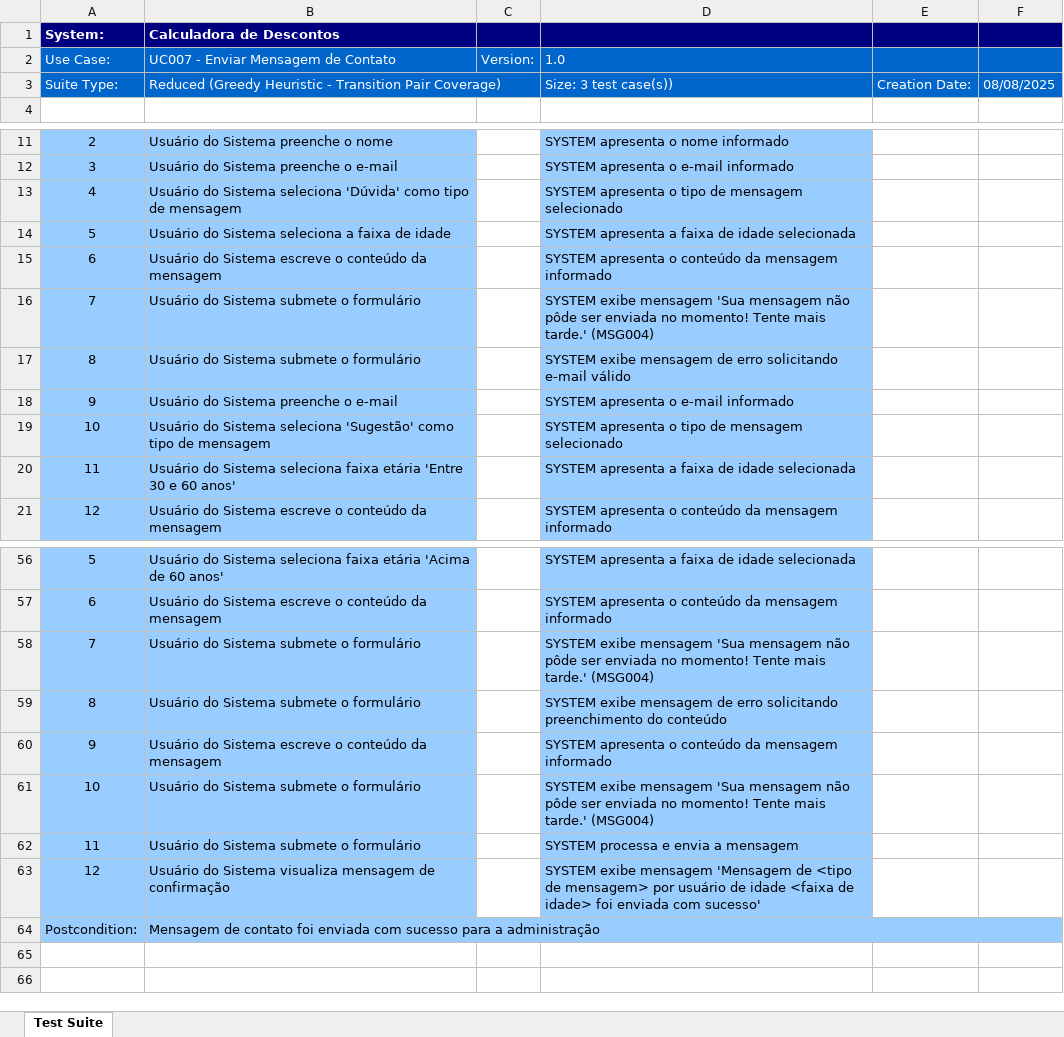
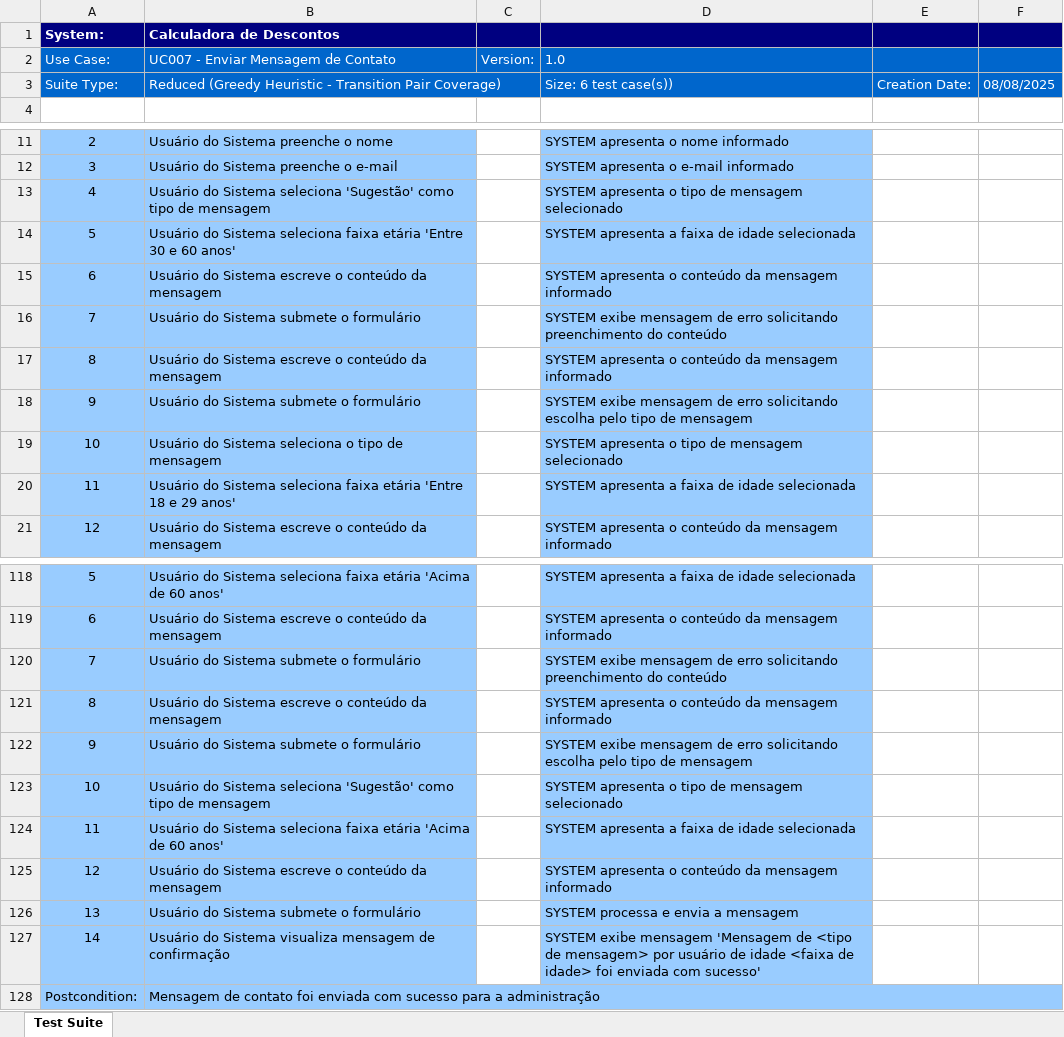
Before and after one commit to diegoquirino/calculadora-ucs, an Excel workbook: output/xlsx/UC007 - Enviar Mensagem de Contato--GTP-.xlsx, sheet Test Suite, drawn as a sheet; only a part is shown, gaps mark what is left out; values as stored, in another font and other column widths than the file's, no borders; addresses are those after the commit; the diff covers the shown part only; the diff names each change by its address in the sheet, - before the commit and + after, or states it on an @@ line.

```diff
--- a/output/xlsx/UC007 - Enviar Mensagem de Contato--GTP-.xlsx (sheet Test Suite)
+++ b/output/xlsx/UC007 - Enviar Mensagem de Contato--GTP-.xlsx (sheet Test Suite)
-D3: Size: 3 test case(s))
+D3: Size: 6 test case(s))
-B13 (Calculadora de Descontos): …Sistema seleciona 'Dúvida' como tipo…
+B13 (Calculadora de Descontos): …Sistema seleciona 'Sugestão' como tipo…
-B14 (Calculadora de Descontos): …Sistema seleciona a faixa de idade
+B14 (Calculadora de Descontos): …Sistema seleciona faixa etária 'Entre 30 e 60 anos'
-D16: …exibe mensagem 'Sua mensagem não pôde ser enviada no momento! Tente mais tarde.' (MSG004)
+D16: …exibe mensagem de erro solicitando preenchimento do conteúdo
-B17 (Calculadora de Descontos): Usuário do Sistema submete o formulário
+B17 (Calculadora de Descontos): Usuário do Sistema escreve o conteúdo da mensagem
-D17: SYSTEM exibe mensagem de erro solicitando e-mail válido
+D17: SYSTEM apresenta o conteúdo da mensagem informado
-B18 (Calculadora de Descontos): Usuário do Sistema preenche o e-mail
+B18 (Calculadora de Descontos): Usuário do Sistema submete o formulário
-D18: SYSTEM apresenta o e-mail informado
+D18: SYSTEM exibe mensagem de erro solicitando escolha pelo tipo de mensagem
-B19 (Calculadora de Descontos): …Sistema seleciona 'Sugestão' como tipo de…
+B19 (Calculadora de Descontos): …Sistema seleciona o tipo de…
-B20 (Calculadora de Descontos): …etária 'Entre 30 e 60 anos'
+B20 (Calculadora de Descontos): …etária 'Entre 18 e 29 anos'
-D120: …exibe mensagem 'Sua mensagem não pôde ser enviada no momento! Tente mais tarde.' (MSG004)
+D120: …exibe mensagem de erro solicitando preenchimento do conteúdo
-B121 (Calculadora de Descontos): Usuário do Sistema submete o formulário
+B121 (Calculadora de Descontos): Usuário do Sistema escreve o conteúdo da mensagem
-D121: SYSTEM exibe mensagem de erro solicitando preenchimento do conteúdo
+D121: SYSTEM apresenta o conteúdo da mensagem informado
-B122 (Calculadora de Descontos): Usuário do Sistema escreve o conteúdo da mensagem
+B122 (Calculadora de Descontos): Usuário do Sistema submete o formulário
-D122: SYSTEM apresenta o conteúdo da mensagem informado
+D122: SYSTEM exibe mensagem de erro solicitando escolha pelo tipo de mensagem
-B123 (Calculadora de Descontos): …do Sistema submete o formulário
+B123 (Calculadora de Descontos): …do Sistema seleciona 'Sugestão' como tipo de mensagem
-D123: SYSTEM exibe mensagem 'Sua mensagem não pôde ser enviada no momento! Tente mais tarde.' (MSG004)
+D123: SYSTEM apresenta o tipo de mensagem selecionado
-B124 (Calculadora de Descontos): …do Sistema submete o formulário
+B124 (Calculadora de Descontos): …do Sistema seleciona faixa etária 'Acima de 60 anos'
-D124: SYSTEM processa e envia a mensagem
+D124: SYSTEM apresenta a faixa de idade selecionada
-B125 (Calculadora de Descontos): …do Sistema visualiza mensagem de confirmação
+B125 (Calculadora de Descontos): …do Sistema escreve o conteúdo da mensagem
-D125: SYSTEM exibe mensagem 'Mensagem de <tipo de mensagem> por usuário de idade <faixa de idade> foi enviada com sucesso'
+D125: SYSTEM apresenta o conteúdo da mensagem informado
+row 126: 13 | Usuário do Sistema submete o formulário |  | SYSTEM processa e envia a mensagem
+row 127: 14 | Usuário do Sistema visualiza mensagem de confirmação |  | SYSTEM exibe mensagem 'Mensagem de <tipo de mensagem> por usuário de idade <faixa de idade> foi enviada com sucesso'
```
Also changed, not shown: 62 added rows, 2 moved rows and 2 edited cells elsewhere in this sheet, output/xlsx/UC007 - Enviar Mensagem de Contato--ART-.xlsx, output/xlsx/UC007 - Enviar Mensagem de Contato--GT-.xlsx, 1 other file.
